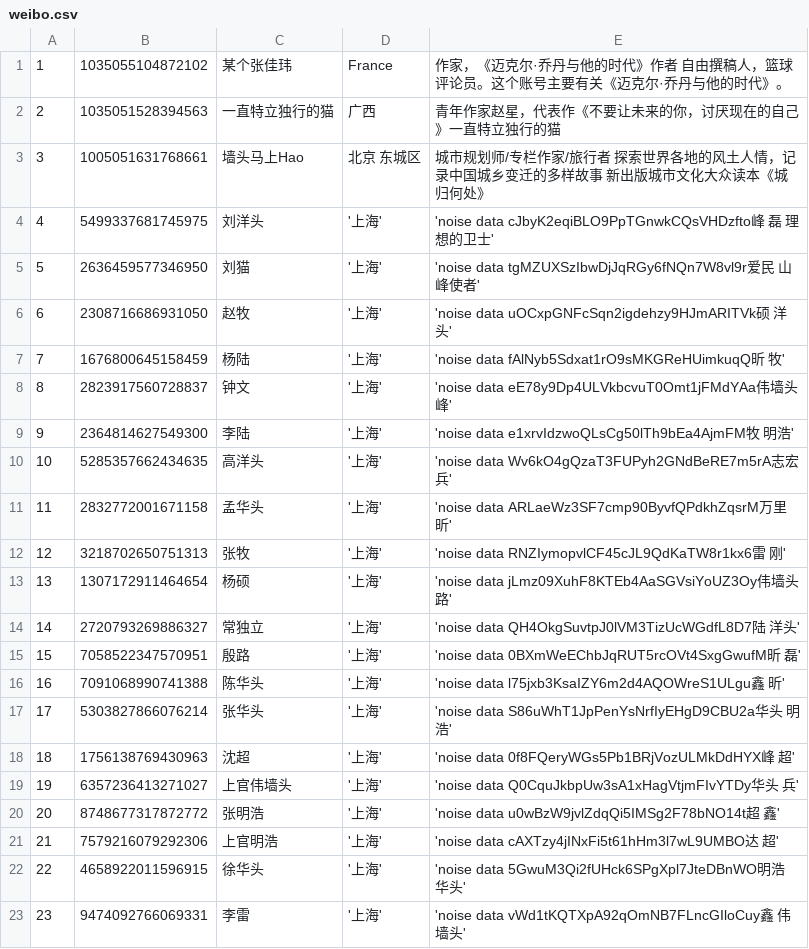
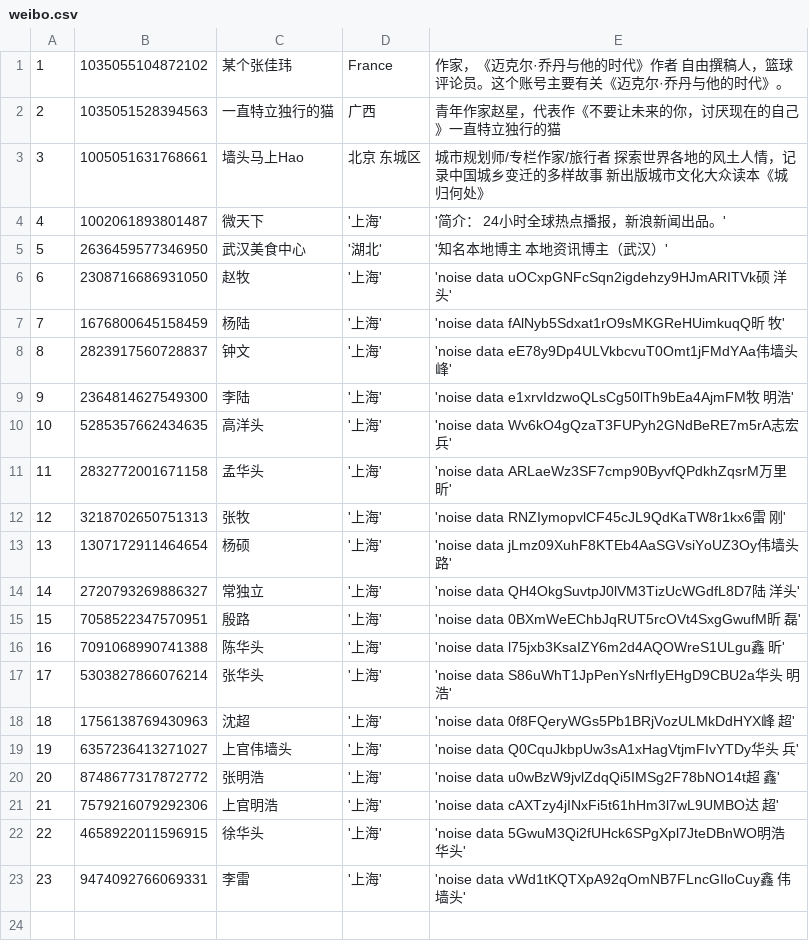
Before and after one commit to greatabel/MachineLearning, a CSV file: university_counselor/a10109account_relevance/data/weibo.csv, drawn as a sheet.

```diff
--- a/university_counselor/a10109account_relevance/data/weibo.csv
+++ b/university_counselor/a10109account_relevance/data/weibo.csv
@@ -3,4 +3,4 @@
 3,1005051631768661,墙头马上Hao,"北京 东城区","城市规划师/专栏作家/旅行者 探索世界各地的风土人情，记录中国城乡变迁的多样故事 新出版城市文化大众读本《城归何处》"
-4,5499337681745975,刘洋头,'上海','noise data cJbyK2eqiBLO9PpTGnwkCQsVHDzfto峰 磊 理想的卫士'
-5,2636459577346950,刘猫,'上海','noise data tgMZUXSzIbwDjJqRGy6fNQn7W8vl9r爱民 山峰使者'
+4,1002061893801487,微天下,'上海','简介： 24小时全球热点播报，新浪新闻出品。'
+5,2636459577346950,武汉美食中心,'湖北','知名本地博主 本地资讯博主（武汉）'
 6,2308716686931050,赵牧,'上海','noise data uOCxpGNFcSqn2igdehzy9HJmARITVk硕 洋头'
```
Also changed, not shown: 4 other files.
